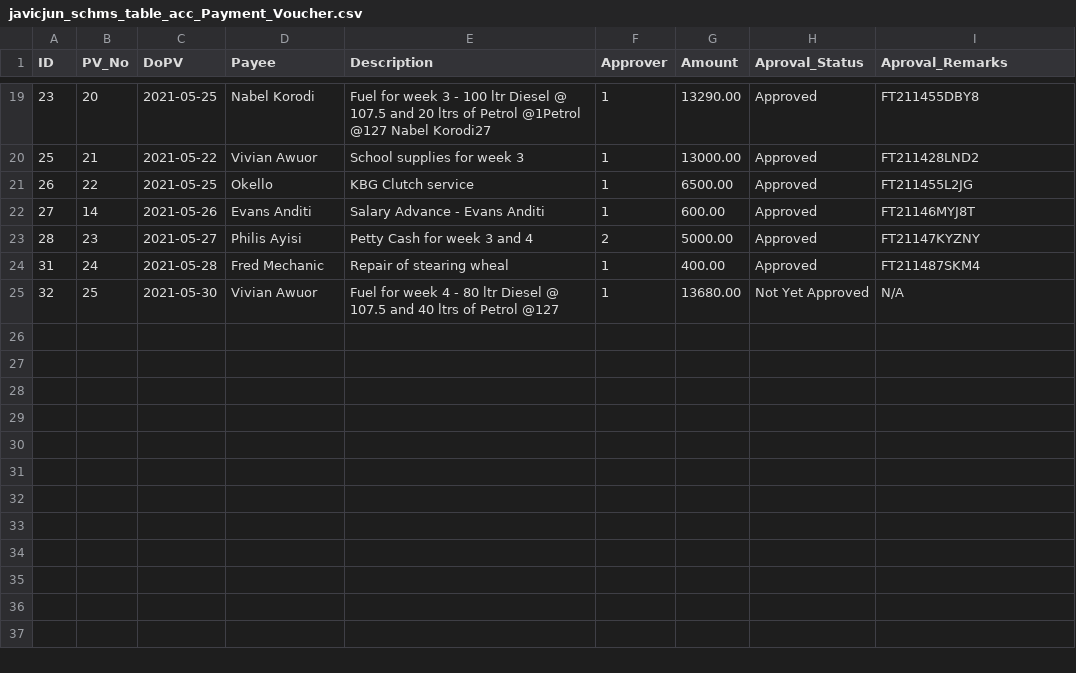
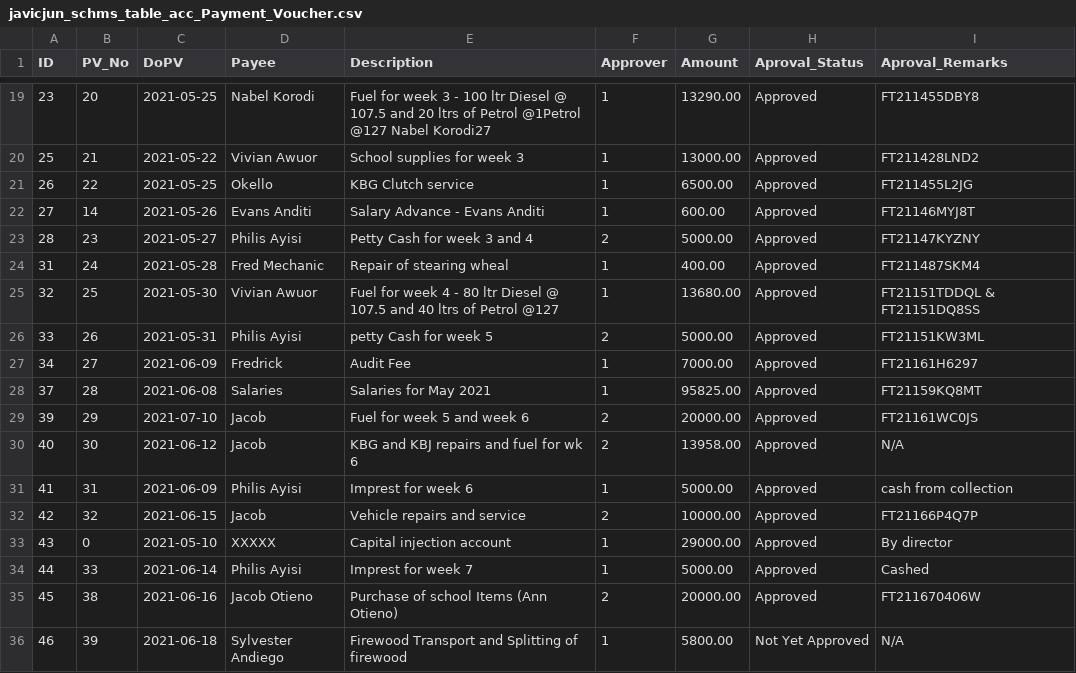
Before and after one commit to ongalajacob/Javic_ML, a CSV file: 2021_data/javicjun_schms_table_acc_Payment_Voucher.csv, drawn as a sheet; only a part is shown, gaps mark what is left out.

```diff
--- a/2021_data/javicjun_schms_table_acc_Payment_Voucher.csv
+++ b/2021_data/javicjun_schms_table_acc_Payment_Voucher.csv
@@ -25,2 +25,13 @@
 "31","24","2021-05-28","Fred Mechanic","Repair of stearing wheal","1","400.00","Approved","FT211487SKM4"
-"32","25","2021-05-30","Vivian Awuor","Fuel for week 4 - 80 ltr Diesel @ 107.5 and 40 ltrs of Petrol @127","1","13680.00","Not Yet Approved","N/A"
+"32","25","2021-05-30","Vivian Awuor","Fuel for week 4 - 80 ltr Diesel @ 107.5 and 40 ltrs of Petrol @127","1","13680.00","Approved","FT21151TDDQL & FT21151DQ8SS"
+"33","26","2021-05-31","Philis Ayisi","petty Cash for week 5","2","5000.00","Approved","FT21151KW3ML"
+"34","27","2021-06-09","Fredrick","Audit Fee","1","7000.00","Approved","FT21161H6297"
+"37","28","2021-06-08","Salaries","Salaries for May 2021","1","95825.00","Approved","FT21159KQ8MT"
+"39","29","2021-07-10","Jacob","Fuel for week 5  and week 6","2","20000.00","Approved","FT21161WC0JS"
+"40","30","2021-06-12","Jacob","KBG and KBJ repairs and fuel for wk 6","2","13958.00","Approved","N/A"
+"41","31","2021-06-09","Philis Ayisi","Imprest for week 6","1","5000.00","Approved","cash from collection"
+"42","32","2021-06-15","Jacob","Vehicle repairs and service","2","10000.00","Approved","FT21166P4Q7P"
+"43","0","2021-05-10","XXXXX","Capital injection account","1","29000.00","Approved","By director"
+"44","33","2021-06-14","Philis Ayisi","Imprest for week 7","1","5000.00","Approved","Cashed"
+"45","38","2021-06-16","Jacob Otieno","Purchase of school Items (Ann Otieno)","2","20000.00","Approved","FT211670406W"
+"46","39","2021-06-18","Sylvester Andiego","Firewood Transport and Splitting of firewood","1","5800.00","Not Yet Approved","N/A"
```
Also changed, not shown: 2021_data/javicjun_schms_table_acc_expenditure.csv, 2021_data/javicjun_schms_table_employees.csv, 3 other files.
